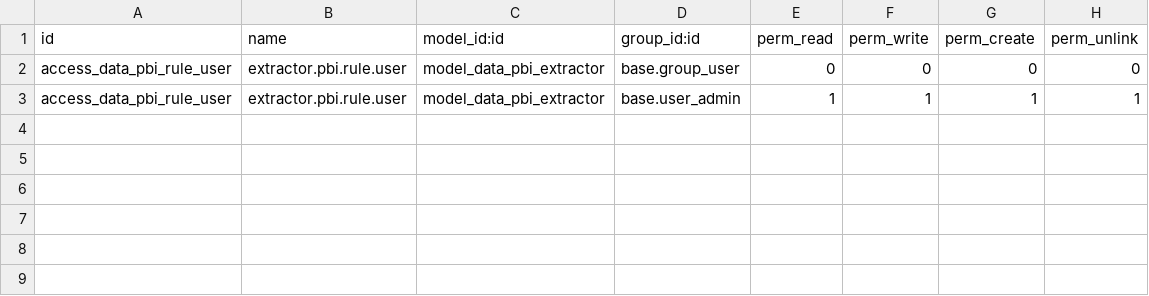
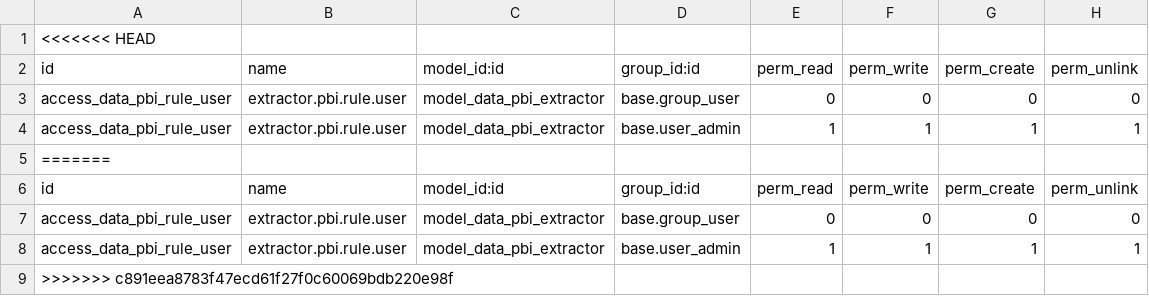
Before and after one commit to izzihector/productionprocesscontrol, a CSV file: data-PBI-extractor/security/ir.model.access.csv, drawn as a sheet; the diff names each change by its address in the sheet, - before the commit and + after, or states it on an @@ line.

```diff
--- a/data-PBI-extractor/security/ir.model.access.csv
+++ b/data-PBI-extractor/security/ir.model.access.csv
+row 1: <<<<<<< HEAD
+row 5: =======
+row 6: id | name | model_id:id | group_id:id | perm_read | perm_write | perm_create | perm_unlink
+row 7: access_data_pbi_rule_user | extractor.pbi.rule.user | model_data_pbi_extractor | base.group_user | 0 | 0 | 0 | 0
+row 8: access_data_pbi_rule_user | extractor.pbi.rule.user | model_data_pbi_extractor | base.user_admin | 1 | 1 | 1 | 1
+row 9: >>>>>>> c891eea8783f47ecd61f27f0c60069bdb220e98f
```
Also changed, not shown: 2 other files.
